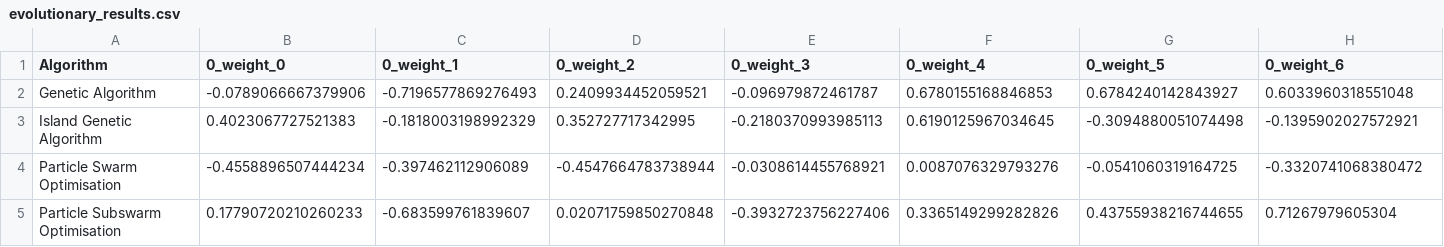
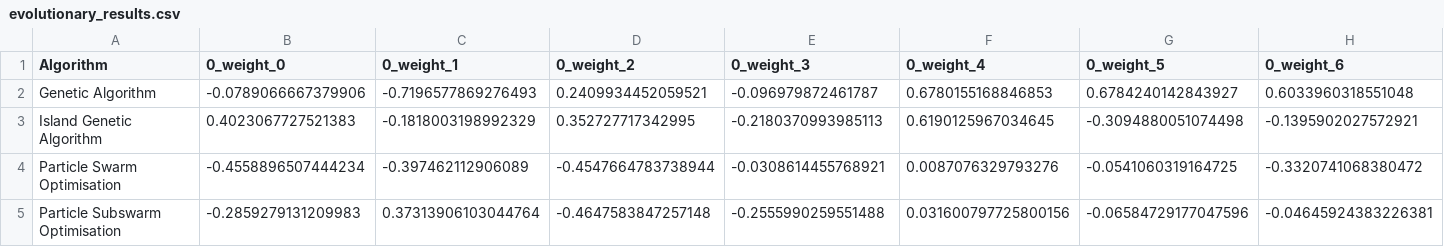
Before and after one commit to JvanZyl1/RocketTrajectoryOptimisation, a CSV file: results/endo_ascent_EA_fitting/evolutionary_results.csv, drawn as a sheet; only a part is shown; removed rows and columns are numbered as before the commit, all else as after; rows hold the shown columns only; the diff names each change by its address in the sheet, - before the commit and + after, or states it on an @@ line.

```diff
--- a/results/endo_ascent_EA_fitting/evolutionary_results.csv
+++ b/results/endo_ascent_EA_fitting/evolutionary_results.csv
-row 5: Particle Subswarm Optimisation | 0.17790720210260233 | -0.683599761839607 | 0.02071759850270848 | -0.3932723756227406 | 0.3365149299282826 | 0.43755938216744655 | 0.71267979605304
+row 5: Particle Subswarm Optimisation | -0.2859279131209983 | 0.37313906103044764 | -0.4647583847257148 | -0.2555990259551488 | 0.031600797725800156 | -0.06584729177047596 | -0.04645924383226381
```
Also changed, not shown: 6 other files.
